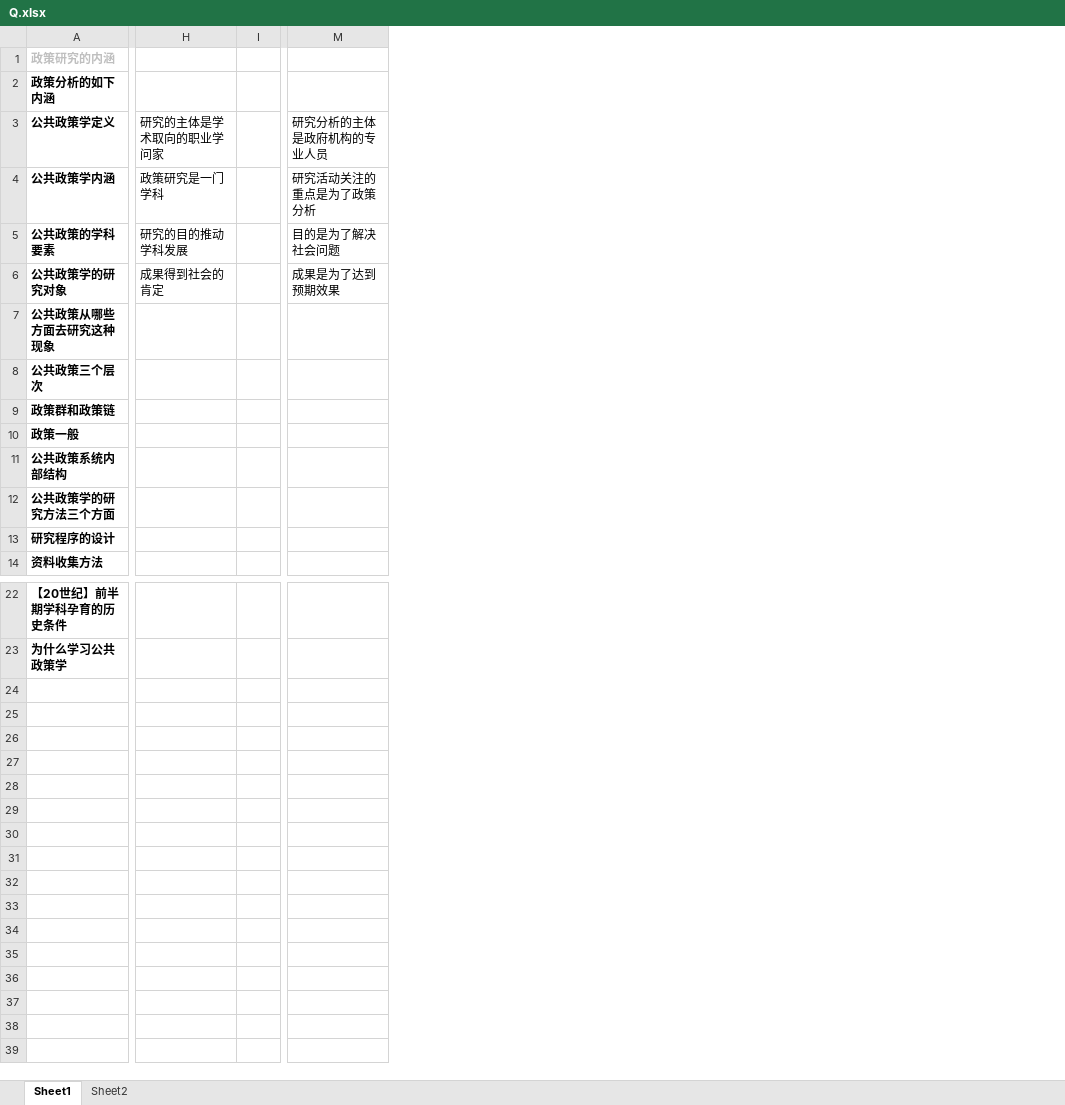
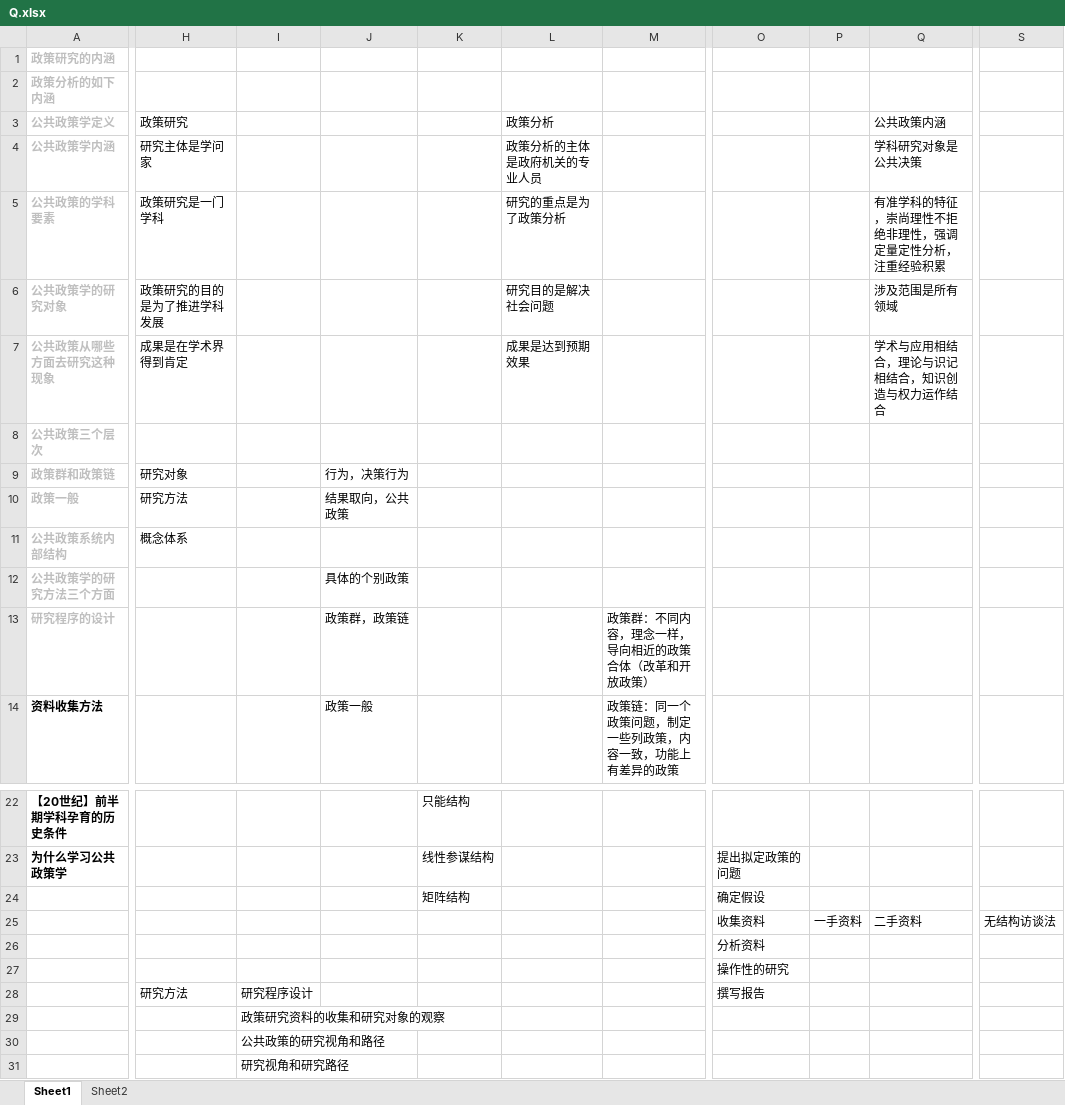
Before and after one commit to xieshiwei/ZK, an Excel workbook: ggzc/Q.xlsx, sheet Sheet1, drawn as a sheet; only a part is shown, gaps mark what is left out; values as stored, in another font and other column widths than the file's, no borders; removed rows and columns are numbered as before the commit, all else as after; rows hold the shown columns only; the diff covers the shown part only; the diff names each change by its address in the sheet, - before the commit and + after, or states it on an @@ line.

```diff
--- a/ggzc/Q.xlsx (sheet Sheet1)
+++ b/ggzc/Q.xlsx (sheet Sheet1)
-column H (研究的主体是学术取向的职业学问家), rows 4-6: 政策研究是一门学科 | 研究的目的推动学科发展 | 成果得到社会的肯定
-column I, empty
+column H (政策研究), rows 4-11: 研究主体是学问家 | 政策研究是一门学科 | 政策研究的目的是为了推进学科发展 | 成果是在学术界得到肯定 |  | 研究对象 | 研究方法 | 概念体系
+column I, empty
+column J, rows 9-14: 行为，决策行为 | 结果取向，公共政策 |  | 具体的个别政策 | 政策群，政策链 | 政策一般
+column K, rows 22-23: 只能结构 | 线性参谋结构
+column L (政策分析), rows 4-7: 政策分析的主体是政府机关的专业人员 | 研究的重点是为了政策分析 | 研究目的是解决社会问题 | 成果是达到预期效果
+column M, rows 13-14: 政策群：不同内容，理念一样，导向相近的政策合体（改革和开放政策） | 政策链：同一个政策问题，制定一些列政策，内容一致，功能上有差异的政策
+column O, row 23: 提出拟定政策的问题
+column P, empty
+column Q (公共政策内涵), rows 4-7: 学科研究对象是公共决策 | 有准学科的特征，崇尚理性不拒绝非理性，强调定量定性分析，注重经验积累 | 涉及范围是所有领域 | 学术与应用相结合，理论与识记相结合，知识创造与权力运作结合
-column M (研究分析的主体是政府机构的专业人员), rows 4-6: 研究活动关注的重点是为了政策分析 | 目的是为了解决社会问题 | 成果是为了达到预期效果
+column S, empty
-A2:A13 text colour: black
+A2:A13 text colour: #BFBFBF
+row 24:  |  |  |  | 矩阵结构 |  |  | 确定假设
+row 25:  |  |  |  |  |  |  | 收集资料 | 一手资料 | 二手资料 | 无结构访谈法
+row 26:  |  |  |  |  |  |  | 分析资料
+row 27:  |  |  |  |  |  |  | 操作性的研究
+row 28:  | 研究方法 | 研究程序设计 |  |  |  |  | 撰写报告
+row 29:  |  | 政策研究资料的收集和研究对象的观察
+row 30:  |  | 公共政策的研究视角和路径
+row 31:  |  | 研究视角和研究路径
```
Also changed, not shown: 1 removed column elsewhere in this sheet, ggzc/公共政策学.xlsx.
